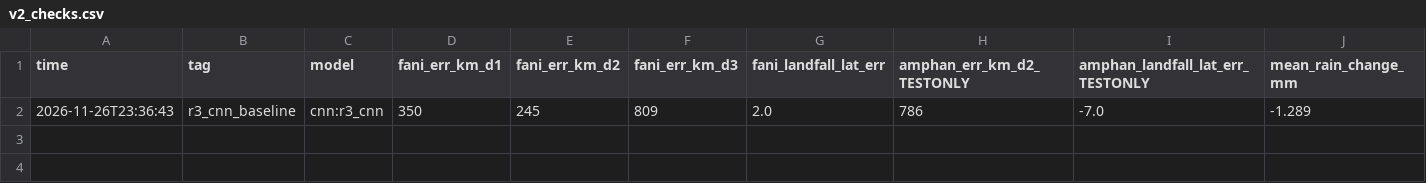
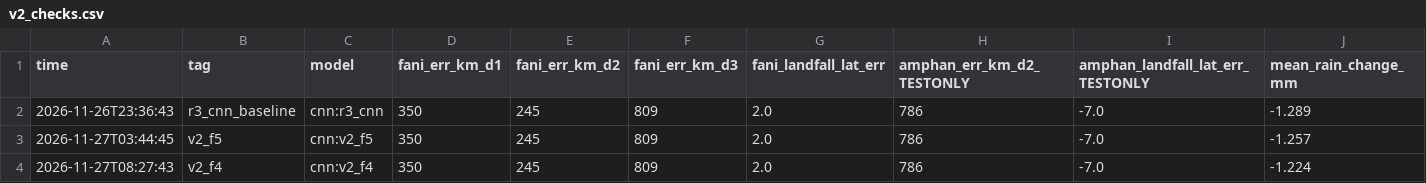
Before and after one commit to rachit-suresh/weather-sim, a CSV file: runs/v2_checks.csv, drawn as a sheet; only a part is shown; rows hold the shown columns only; the diff names each change by its address in the sheet, - before the commit and + after, or states it on an @@ line.

```diff
--- a/runs/v2_checks.csv
+++ b/runs/v2_checks.csv
+row 3: 2026-11-27T03:44:45 | v2_f5 | cnn:v2_f5 | 350 | 245 | 809 | 2.0 | 786 | -7.0 | -1.257
+row 4: 2026-11-27T08:27:43 | v2_f4 | cnn:v2_f4 | 350 | 245 | 809 | 2.0 | 786 | -7.0 | -1.224
```
Also changed, not shown: runs/leaderboard.csv, 3 other files.
